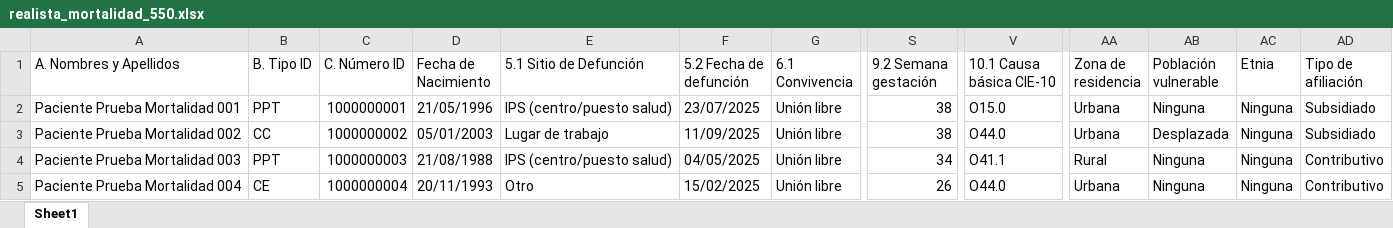
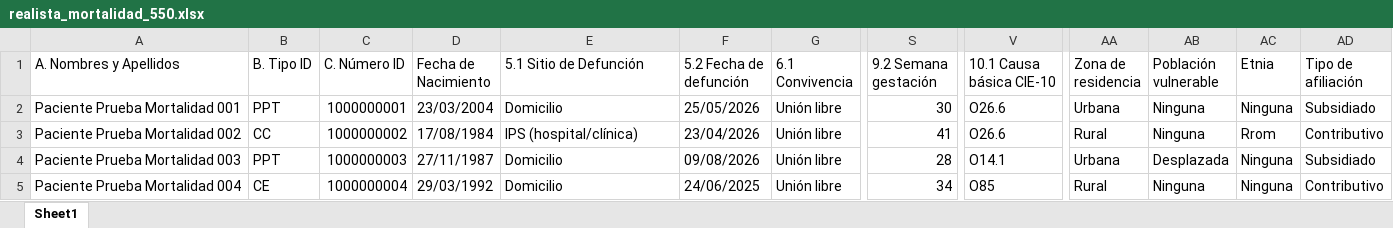
Before and after one commit to AndreYuli/Software-de-mortalidad-materna, an Excel workbook: data/pruebas/realista_mortalidad_550.xlsx, sheet Sheet1, drawn as a sheet; only a part is shown, gaps mark what is left out; values as stored, in another font and other column widths than the file's, no borders; the diff covers the shown part only; the diff names each change by its address in the sheet, - before the commit and + after, or states it on an @@ line.

```diff
--- a/data/pruebas/realista_mortalidad_550.xlsx (sheet Sheet1)
+++ b/data/pruebas/realista_mortalidad_550.xlsx (sheet Sheet1)
-D2 (Fecha de Nacimiento): 21/05/1996
+D2 (Fecha de Nacimiento): 23/03/2004
-E2 (5.1 Sitio de Defunción): IPS (centro/puesto salud)
+E2 (5.1 Sitio de Defunción): Domicilio
-F2 (5.2 Fecha de defunción): 23/07/2025
+F2 (5.2 Fecha de defunción): 25/05/2026
-S2 (9.2 Semana gestación): 38
+S2 (9.2 Semana gestación): 30
-V2 (10.1 Causa básica CIE-10): O15.0
+V2 (10.1 Causa básica CIE-10): O26.6
-D3 (Fecha de Nacimiento): 05/01/2003
+D3 (Fecha de Nacimiento): 17/08/1984
-E3 (5.1 Sitio de Defunción): Lugar de trabajo
+E3 (5.1 Sitio de Defunción): IPS (hospital/clínica)
-F3 (5.2 Fecha de defunción): 11/09/2025
+F3 (5.2 Fecha de defunción): 23/04/2026
-S3 (9.2 Semana gestación): 38
+S3 (9.2 Semana gestación): 41
-V3 (10.1 Causa básica CIE-10): O44.0
+V3 (10.1 Causa básica CIE-10): O26.6
-AA3 (Zona de residencia): Urbana
+AA3 (Zona de residencia): Rural
-AB3 (Población vulnerable): Desplazada
+AB3 (Población vulnerable): Ninguna
-AC3 (Etnia): Ninguna
+AC3 (Etnia): Rrom
-AD3 (Tipo de afiliación): Subsidiado
+AD3 (Tipo de afiliación): Contributivo
-D4 (Fecha de Nacimiento): 21/08/1988
+D4 (Fecha de Nacimiento): 27/11/1987
-E4 (5.1 Sitio de Defunción): IPS (centro/puesto salud)
+E4 (5.1 Sitio de Defunción): Domicilio
-F4 (5.2 Fecha de defunción): 04/05/2025
+F4 (5.2 Fecha de defunción): 09/08/2026
-S4 (9.2 Semana gestación): 34
+S4 (9.2 Semana gestación): 28
-V4 (10.1 Causa básica CIE-10): O41.1
+V4 (10.1 Causa básica CIE-10): O14.1
-AA4 (Zona de residencia): Rural
+AA4 (Zona de residencia): Urbana
-AB4 (Población vulnerable): Ninguna
+AB4 (Población vulnerable): Desplazada
-AD4 (Tipo de afiliación): Contributivo
+AD4 (Tipo de afiliación): Subsidiado
-D5 (Fecha de Nacimiento): 20/11/1993
+D5 (Fecha de Nacimiento): 29/03/1992
-E5 (5.1 Sitio de Defunción): Otro
+E5 (5.1 Sitio de Defunción): Domicilio
-F5 (5.2 Fecha de defunción): 15/02/2025
+F5 (5.2 Fecha de defunción): 24/06/2025
-S5 (9.2 Semana gestación): 26
+S5 (9.2 Semana gestación): 34
-V5 (10.1 Causa básica CIE-10): O44.0
+V5 (10.1 Causa básica CIE-10): O85
-AA5 (Zona de residencia): Urbana
+AA5 (Zona de residencia): Rural
```
Also changed, not shown: 359 edited cells elsewhere in this sheet, data/pruebas/realista_morbilidad_549.xlsx, 8 other files.
